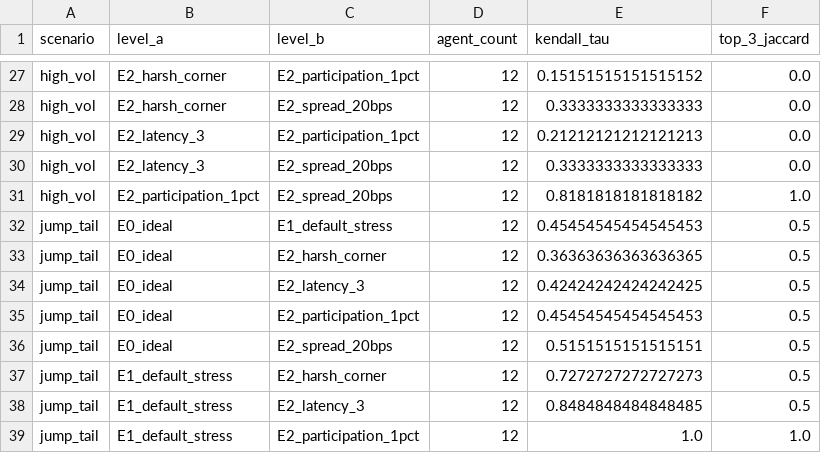
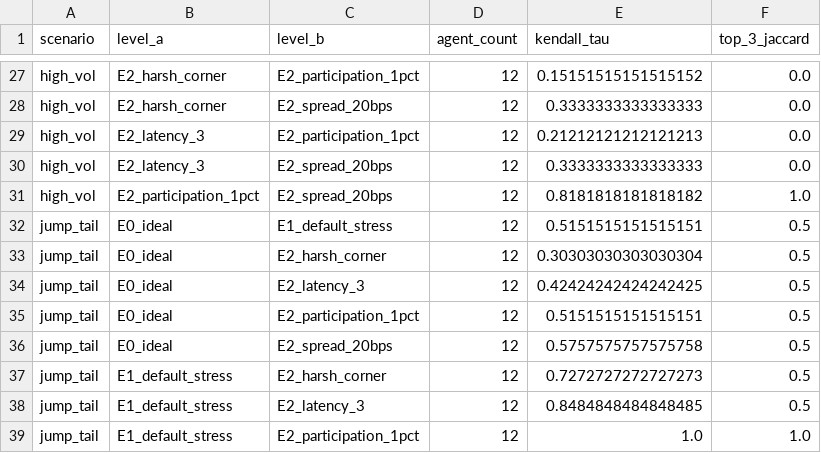
Before and after one commit to weich97/TreLLM, a CSV file: docs/results/execution_sensitivity_llm/rank_stability.csv, drawn as a sheet; only a part is shown, gaps mark what is left out; the diff covers the shown part only.

```diff
--- a/docs/results/execution_sensitivity_llm/rank_stability.csv
+++ b/docs/results/execution_sensitivity_llm/rank_stability.csv
@@ -31,7 +31,7 @@ high_vol,E2_latency_3,E2_spread_20bps,12,0.3333333333333333,0.0
 high_vol,E2_participation_1pct,E2_spread_20bps,12,0.8181818181818182,1.0
-jump_tail,E0_ideal,E1_default_stress,12,0.45454545454545453,0.5
-jump_tail,E0_ideal,E2_harsh_corner,12,0.36363636363636365,0.5
+jump_tail,E0_ideal,E1_default_stress,12,0.5151515151515151,0.5
+jump_tail,E0_ideal,E2_harsh_corner,12,0.30303030303030304,0.5
 jump_tail,E0_ideal,E2_latency_3,12,0.42424242424242425,0.5
-jump_tail,E0_ideal,E2_participation_1pct,12,0.45454545454545453,0.5
-jump_tail,E0_ideal,E2_spread_20bps,12,0.5151515151515151,0.5
+jump_tail,E0_ideal,E2_participation_1pct,12,0.5151515151515151,0.5
+jump_tail,E0_ideal,E2_spread_20bps,12,0.5757575757575758,0.5
 jump_tail,E1_default_stress,E2_harsh_corner,12,0.7272727272727273,0.5
```
Also changed, not shown: 19 edited cells elsewhere in this file, docs/results/execution_sensitivity_llm/fragility_did.csv, docs/results/execution_sensitivity_llm/merged_aggregate.csv, 3 other files.
